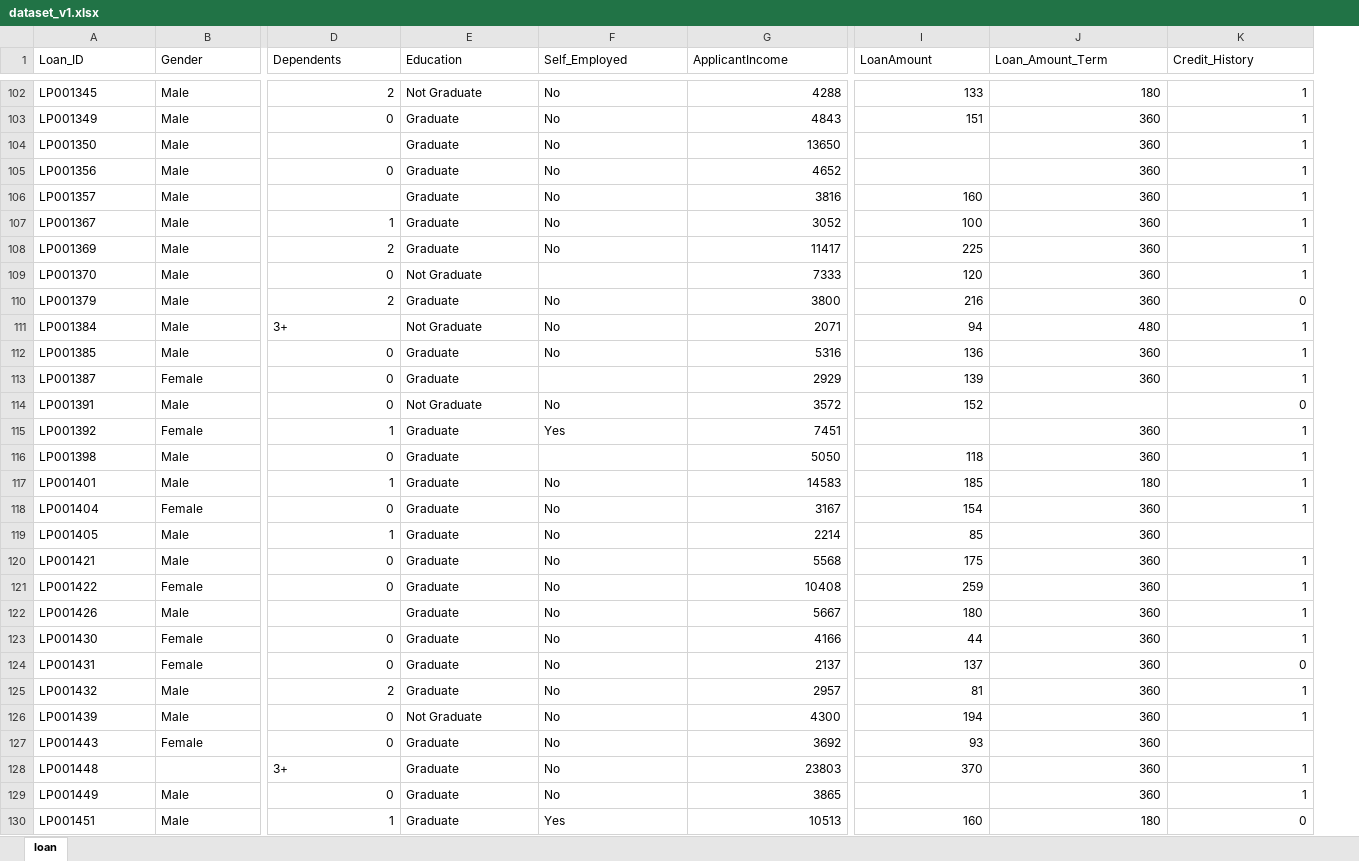
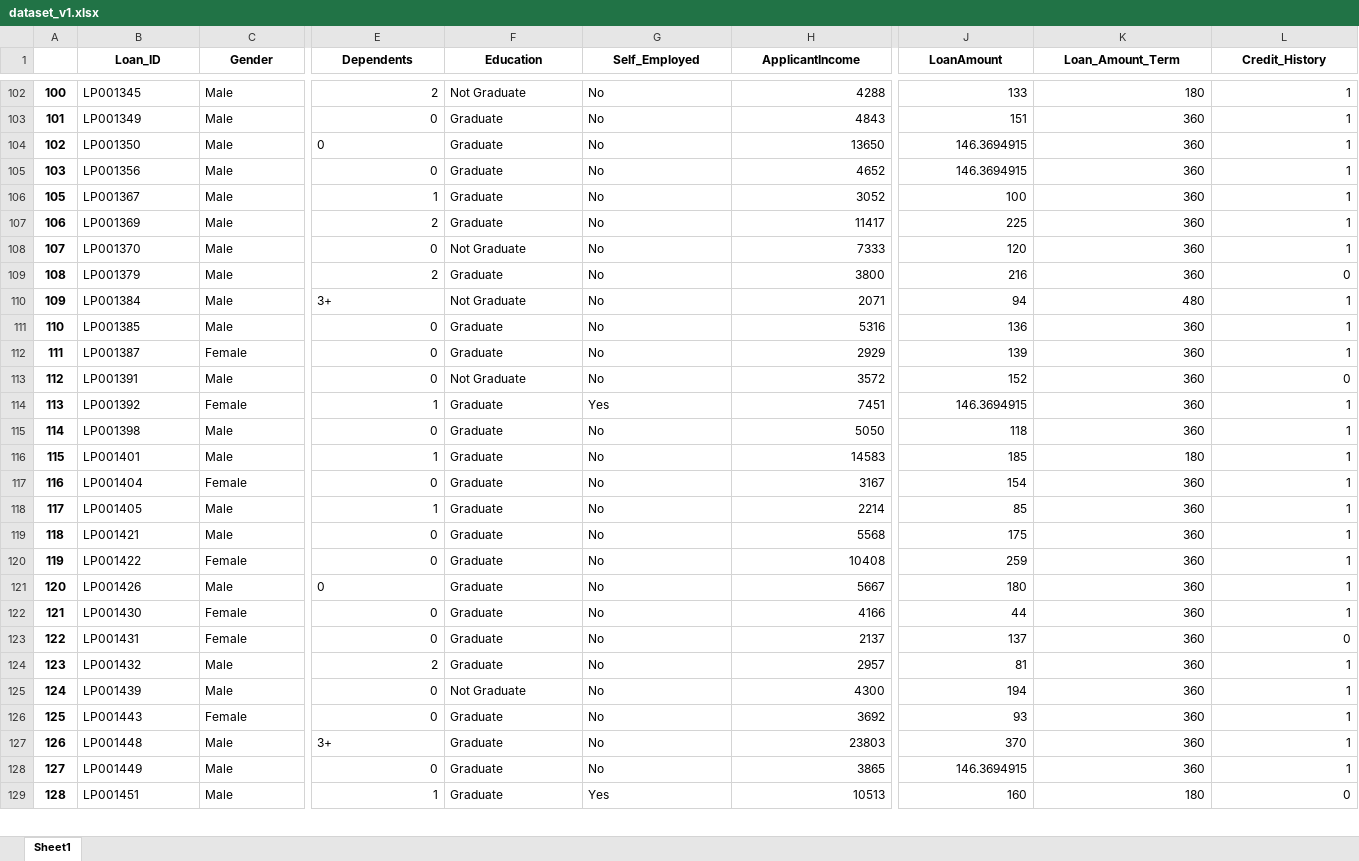
Before and after one commit to AnuOluwatomiwa/explainable-ai-credit-risk-assessment-project, an Excel workbook: data/dataset_v1.xlsx, sheet Sheet1, drawn as a sheet; only a part is shown, gaps mark what is left out; values as stored, in another font and other column widths than the file's, no borders; removed rows and columns are numbered as before the commit, all else as after; rows hold the shown columns only; the diff covers the shown part only; the diff names each change by its address in the sheet, - before the commit and + after, or states it on an @@ line.

Commit message:
Save as .xlsx

```diff
--- a/data/dataset_v1.xlsx (sheet Sheet1)
+++ b/data/dataset_v1.xlsx (sheet Sheet1)
-sheet tab: loan
+sheet tab: Sheet1
+column A, rows 102-129: 100 | 101 | 102 | 103 | 105 | 106 | 107 | 108 | 109 | 110 | 111 | 112 | 113 | 114 | 115 | 116 | 117 | 118 | 119 | 120 | 121 | 122 | 123 | 124 | 125 | 126 | 127 | 128
@@ B1:L1 bold: off → on, alignment: left → center @@
-E104 (Dependents): (empty)
+E104 (Dependents): 0
-J104:J105 (LoanAmount): (empty)
+J104:J105 (LoanAmount): 146.3694915
-row 106: LP001357 | Male |  | Graduate | No | 3816 | 160 | 360 | 1
-G108 (Self_Employed): (empty)
+G108 (Self_Employed): No
-G112 (Self_Employed): (empty)
+G112 (Self_Employed): No
-K113 (Loan_Amount_Term): (empty)
+K113 (Loan_Amount_Term): 360
-J114 (LoanAmount): (empty)
+J114 (LoanAmount): 146.3694915
-G115 (Self_Employed): (empty)
+G115 (Self_Employed): No
-L118 (Credit_History): (empty)
+L118 (Credit_History): 1
-E121 (Dependents): (empty)
+E121 (Dependents): 0
-L126 (Credit_History): (empty)
+L126 (Credit_History): 1
-C127 (Gender): (empty)
+C127 (Gender): Male
-J128 (LoanAmount): (empty)
+J128 (LoanAmount): 146.3694915
```
Also changed, not shown: 2 removed rows, 129 edited cells and cell formats elsewhere in this sheet, 2 other files.
